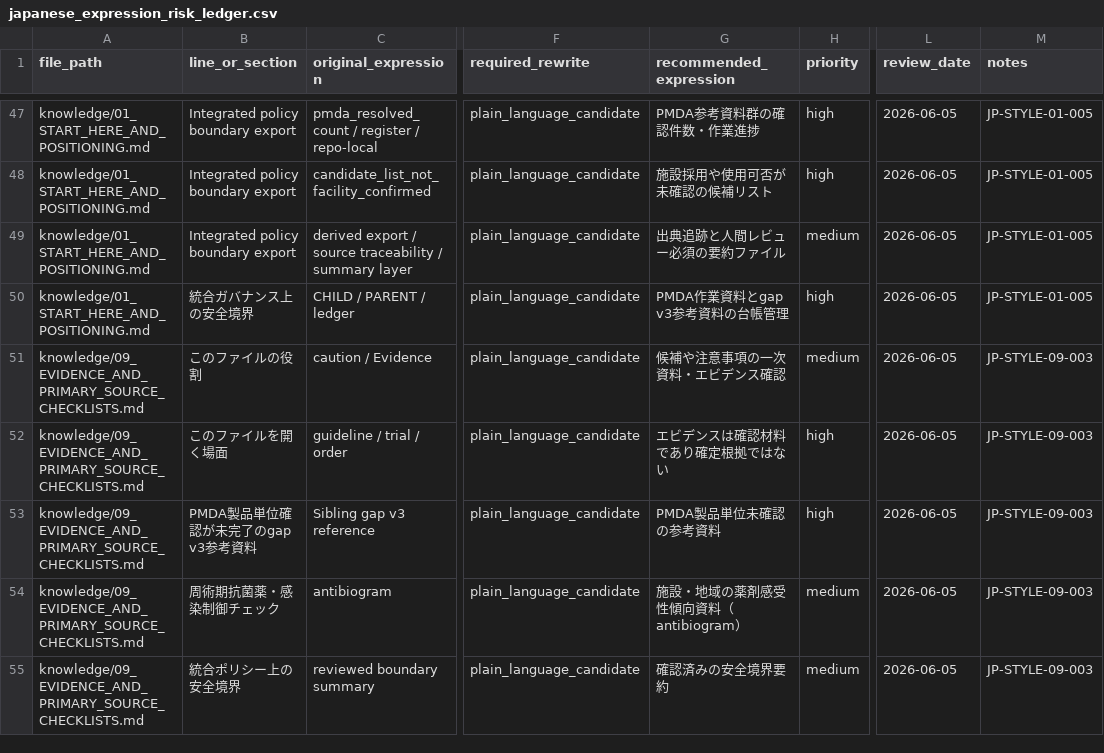
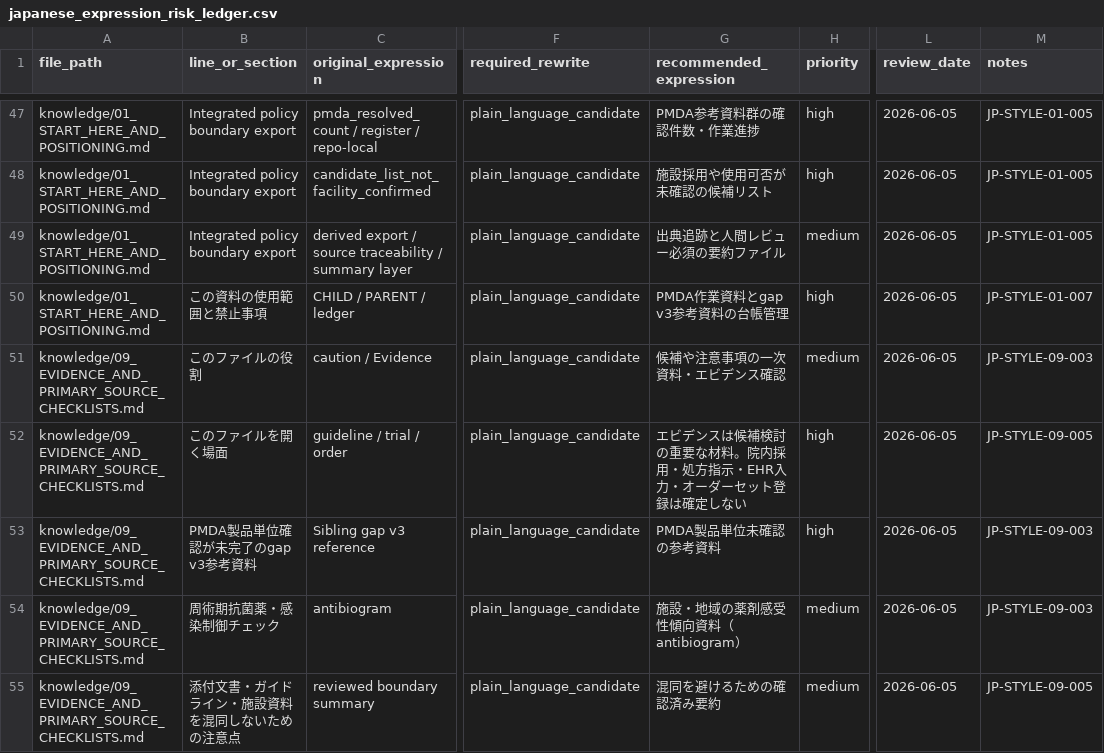
Before and after one commit to yskfuji61/neurosurgery_qc_package, a CSV file: derived/custom_gpt_knowledge_package/audit/japanese_expression_risk_ledger.csv, drawn as a sheet; only a part is shown, gaps mark what is left out; the diff covers the shown part only; the diff names each change by its address in the sheet, - before the commit and + after, or states it on an @@ line.

```diff
--- a/derived/custom_gpt_knowledge_package/audit/japanese_expression_risk_ledger.csv
+++ b/derived/custom_gpt_knowledge_package/audit/japanese_expression_risk_ledger.csv
-B50 (line_or_section): 統合ガバナンス上の安全境界
+B50 (line_or_section): この資料の使用範囲と禁止事項
-M50 (notes): JP-STYLE-01-005
+M50 (notes): JP-STYLE-01-007
-G52 (recommended_expression): エビデンスは確認材料であり確定根拠ではない
+G52 (recommended_expression): エビデンスは候補検討の重要な材料。院内採用・処方指示・EHR入力・オーダーセット登録は確定しない
-M52 (notes): JP-STYLE-09-003
+M52 (notes): JP-STYLE-09-005
-B55 (line_or_section): 統合ポリシー上の安全境界
+B55 (line_or_section): 添付文書・ガイドライン・施設資料を混同しないための注意点
-G55 (recommended_expression): 確認済みの安全境界要約
+G55 (recommended_expression): 混同を避けるための確認済み要約
-M55 (notes): JP-STYLE-09-003
+M55 (notes): JP-STYLE-09-005
```
Also changed, not shown: 5 added rows and 7 edited cells elsewhere in this file, derived/custom_gpt_knowledge_package/audit/japanese_plain_language_rewrite_ledger.csv, 6 other files.
